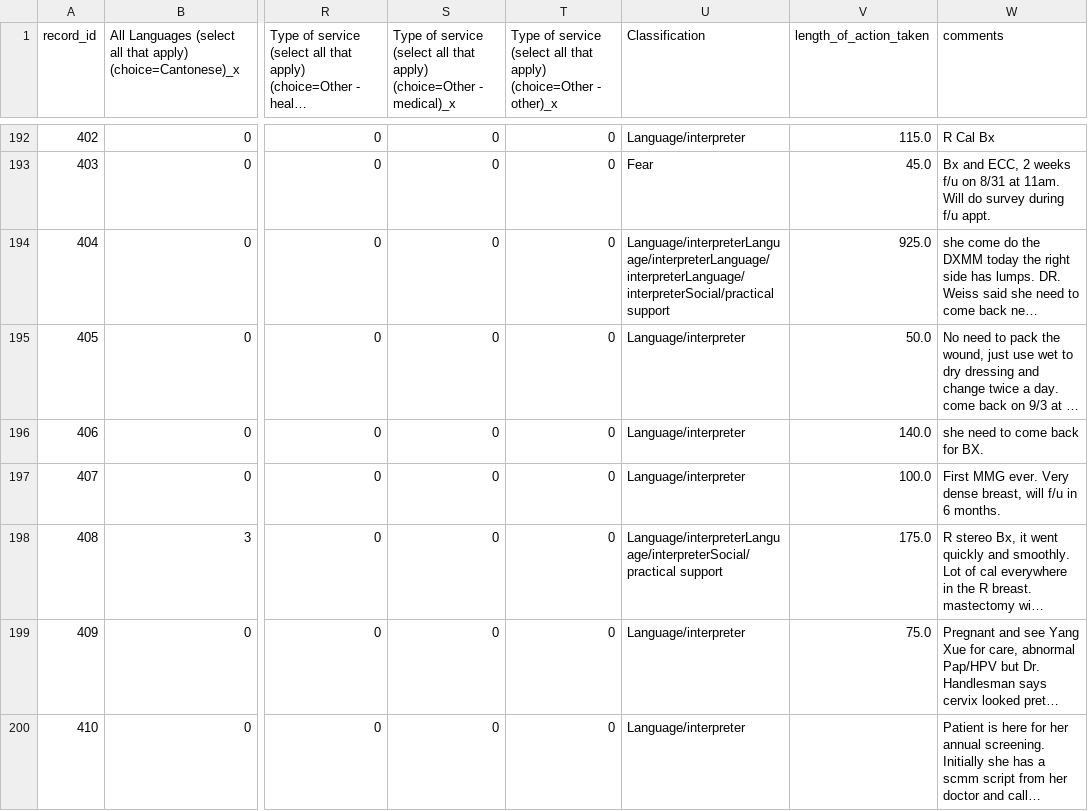
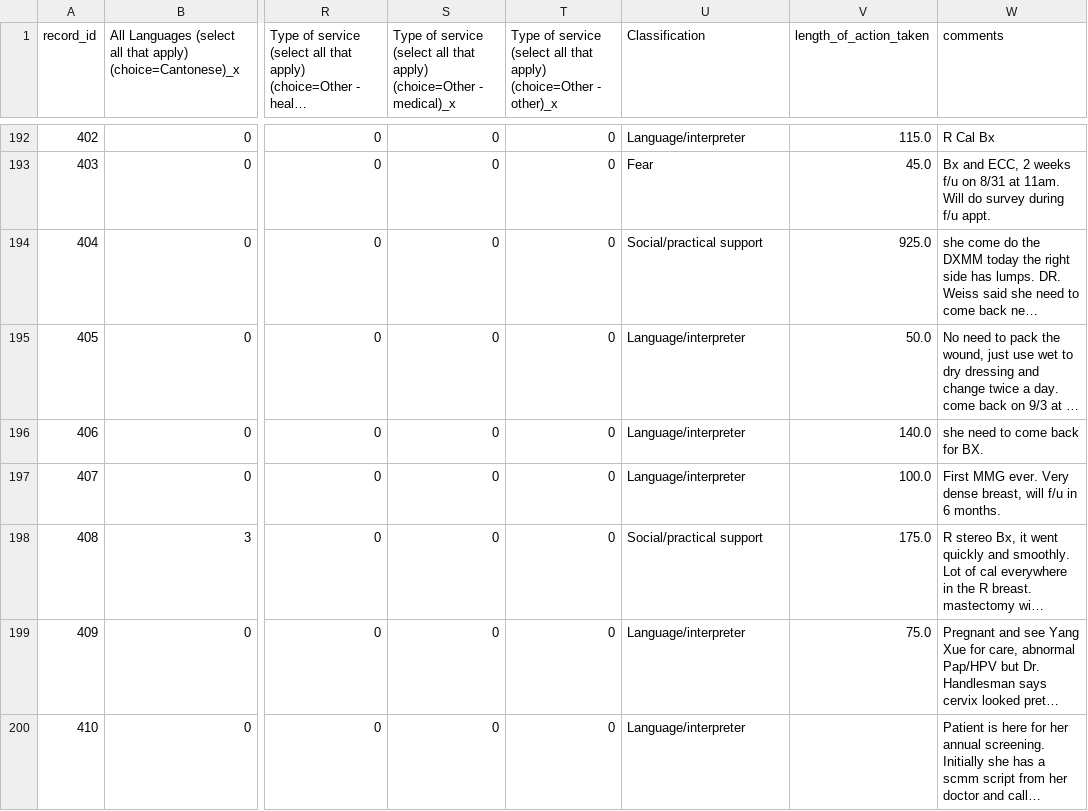
Before and after one commit to JohnCrissman/topic-model-creator, a CSV file: df_each_patient_is_a_data_point.csv, drawn as a sheet; only a part is shown, gaps mark what is left out; long unchanged cells end in …; the diff covers the shown part only; the diff names each change by its address in the sheet, - before the commit and + after, or states it on an @@ line.

Commit message:
need to classify each patient is a data point

```diff
--- a/df_each_patient_is_a_data_point.csv
+++ b/df_each_patient_is_a_data_point.csv
-U194 (Classification): Language/interpreterLanguage/interpreterLanguage/interpreterLanguage/interpreterSocial/practical support
+U194 (Classification): Social/practical support
-U198 (Classification): Language/interpreterLanguage/interpreterSocial/practical support
+U198 (Classification): Social/practical support
```
Also changed, not shown: 70 edited cells elsewhere in this file, 2 other files.
